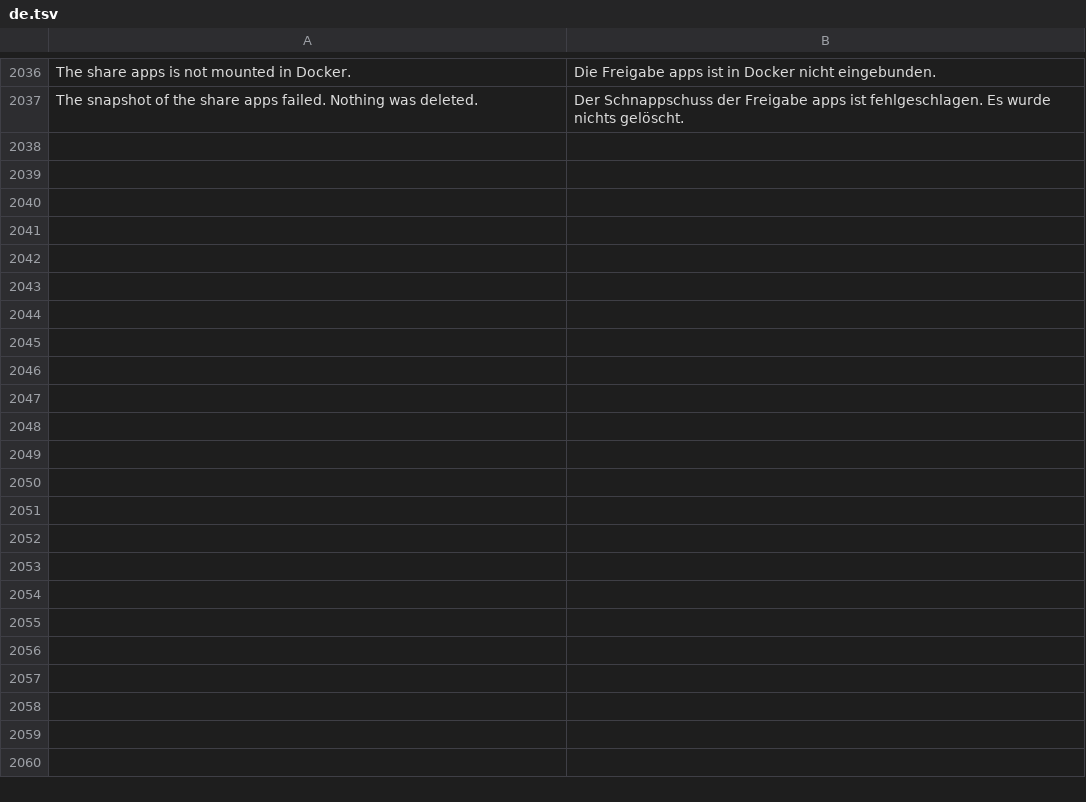
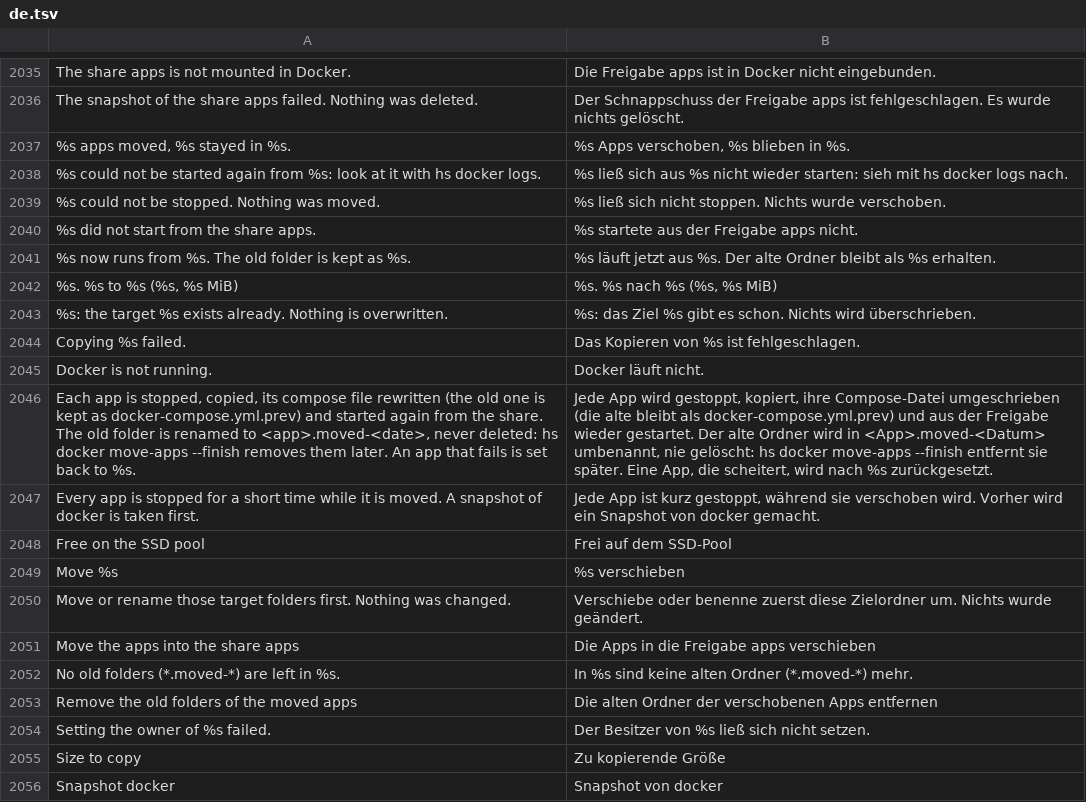
Before and after one commit to hobnix/server, a TSV file: scripts/lib/i18n/de.tsv, drawn as a sheet; only a part is shown, gaps mark what is left out; the diff covers the shown part only; the diff names each change by its address in the sheet, - before the commit and + after, or states it on an @@ line.

```diff
--- a/scripts/lib/i18n/de.tsv
+++ b/scripts/lib/i18n/de.tsv
+row 2037: %s apps moved, %s stayed in %s. | %s Apps verschoben, %s blieben in %s.
+row 2038: %s could not be started again from %s: look at it with hs docker logs. | %s ließ sich aus %s nicht wieder starten: sieh mit hs docker logs nach.
+row 2039: %s could not be stopped. Nothing was moved. | %s ließ sich nicht stoppen. Nichts wurde verschoben.
+row 2040: %s did not start from the share apps. | %s startete aus der Freigabe apps nicht.
+row 2041: %s now runs from %s. The old folder is kept as %s. | %s läuft jetzt aus %s. Der alte Ordner bleibt als %s erhalten.
+row 2042: %s. %s to %s (%s, %s MiB) | %s. %s nach %s (%s, %s MiB)
+row 2043: %s: the target %s exists already. Nothing is overwritten. | %s: das Ziel %s gibt es schon. Nichts wird überschrieben.
+row 2044: Copying %s failed. | Das Kopieren von %s ist fehlgeschlagen.
+row 2045: Docker is not running. | Docker läuft nicht.
+row 2046: Each app is stopped, copied, its compose file rewritten (the old one is kept as docker-compose.yml.prev) and started again from the share. The old folder is renamed to <app>.moved-<date>, never deleted: hs docker move-apps --finish removes them later. An app that fails is set back to %s. | Jede App wird gestoppt, kopiert, ihre Compose-Datei umgeschrieben (die alte bleibt als docker-compose.yml.prev) und aus der Freigabe wieder gestartet. Der alte Ordner wird in <App>.moved-<Datum> umbenannt, nie gelöscht: hs docker move-apps --finish entfernt sie später. Eine App, die scheitert, wird nach %s zurückgesetzt.
+row 2047: Every app is stopped for a short time while it is moved. A snapshot of docker is taken first. | Jede App ist kurz gestoppt, während sie verschoben wird. Vorher wird ein Snapshot von docker gemacht.
+row 2048: Free on the SSD pool | Frei auf dem SSD-Pool
+row 2049: Move %s | %s verschieben
+row 2050: Move or rename those target folders first. Nothing was changed. | Verschiebe oder benenne zuerst diese Zielordner um. Nichts wurde geändert.
+row 2051: Move the apps into the share apps | Die Apps in die Freigabe apps verschieben
+row 2052: No old folders (*.moved-*) are left in %s. | In %s sind keine alten Ordner (*.moved-*) mehr.
+row 2053: Remove the old folders of the moved apps | Die alten Ordner der verschobenen Apps entfernen
+row 2054: Setting the owner of %s failed. | Der Besitzer von %s ließ sich nicht setzen.
+row 2055: Size to copy | Zu kopierende Größe
+row 2056: Snapshot docker | Snapshot von docker
```
Also changed, not shown: 19 added rows and 1 removed row elsewhere in this file, scripts/lib/registry.tsv, 6 other files.
